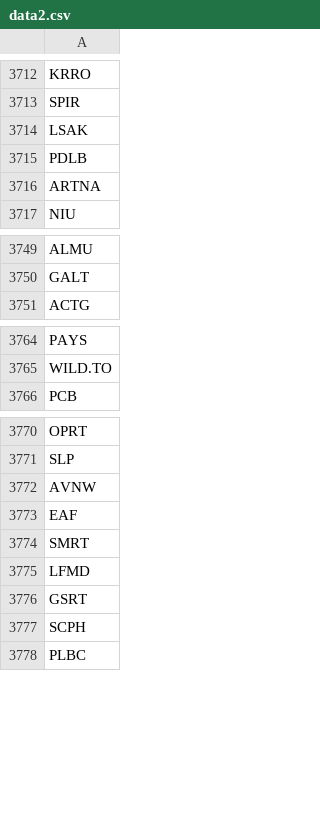
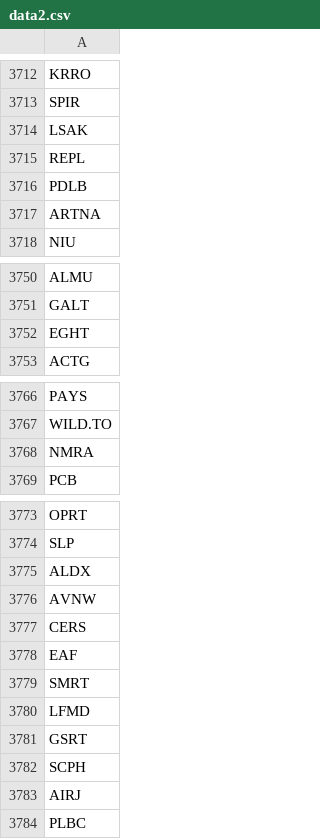
Before and after one commit to deepyf/test2, a CSV file: data2.csv, drawn as a sheet; only a part is shown, gaps mark what is left out; the diff covers the shown part only; the diff names each change by its address in the sheet, - before the commit and + after, or states it on an @@ line.

Commit message:
Add files via upload

```diff
--- a/data2.csv
+++ b/data2.csv
+row 3715: REPL
+row 3752: EGHT
+row 3768: NMRA
+row 3775: ALDX
+row 3777: CERS
+row 3783: AIRJ
```
Also changed, not shown: 1 added row elsewhere in this file.
